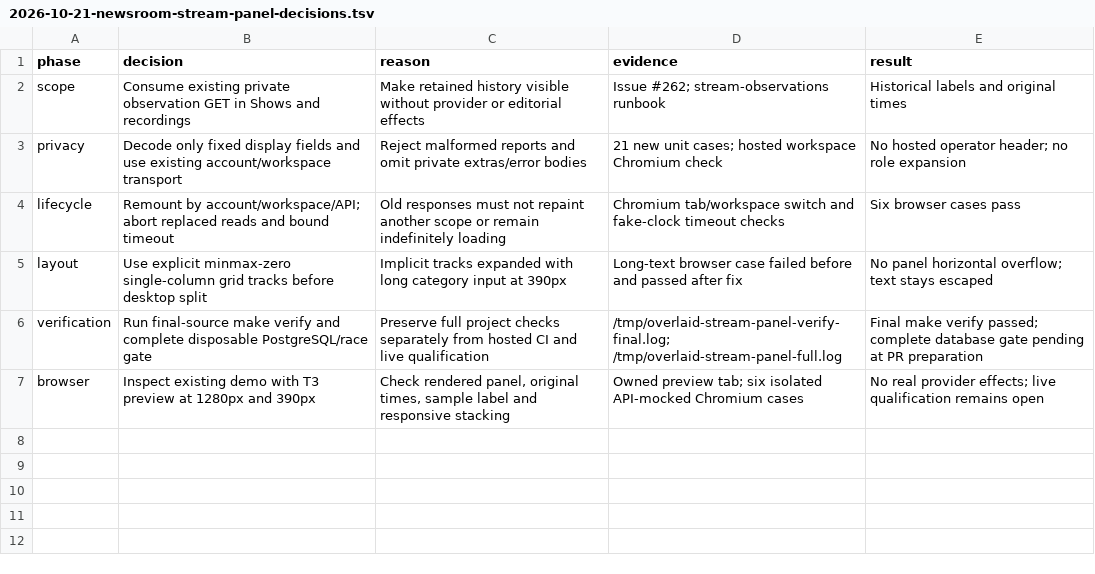
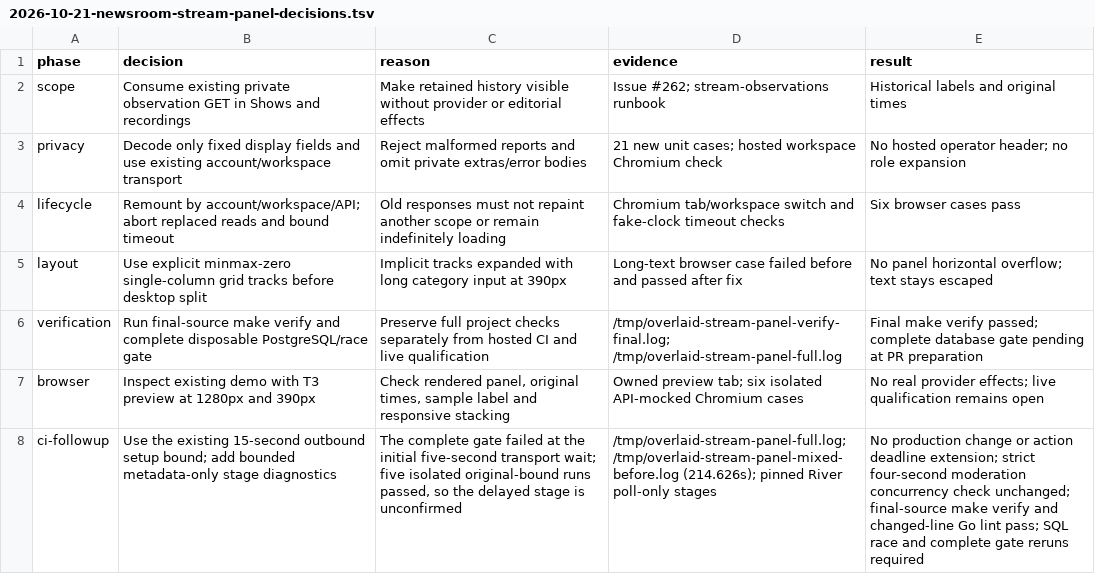
Before and after one commit to PatrickFanella/overlaid, a TSV file: docs/superpowers/plans/2026-10-21-newsroom-stream-panel-decisions.tsv, drawn as a sheet.

Commit message:
test: bound mixed chat setup independently of moderation progress

```diff
--- a/docs/superpowers/plans/2026-10-21-newsroom-stream-panel-decisions.tsv
+++ b/docs/superpowers/plans/2026-10-21-newsroom-stream-panel-decisions.tsv
@@ -7 +7,2 @@ verification	Run final-source make verify and complete disposable PostgreSQL/rac
 browser	Inspect existing demo with T3 preview at 1280px and 390px	Check rendered panel, original times, sample label and responsive stacking	Owned preview tab; six isolated API-mocked Chromium cases	No real provider effects; live qualification remains open
+ci-followup	Use the existing 15-second outbound setup bound; add bounded metadata-only stage diagnostics	The complete gate failed at the initial five-second transport wait; five isolated original-bound runs passed, so the delayed stage is unconfirmed	/tmp/overlaid-stream-panel-full.log; /tmp/overlaid-stream-panel-mixed-before.log (214.626s); pinned River poll-only stages	No production change or action deadline extension; strict four-second moderation concurrency check unchanged; final-source make verify and changed-line Go lint pass; SQL race and complete gate reruns required
```
Also changed, not shown: 1 other file.
